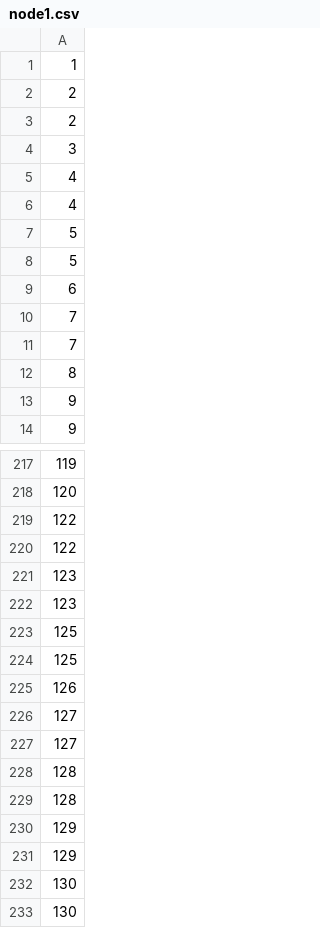
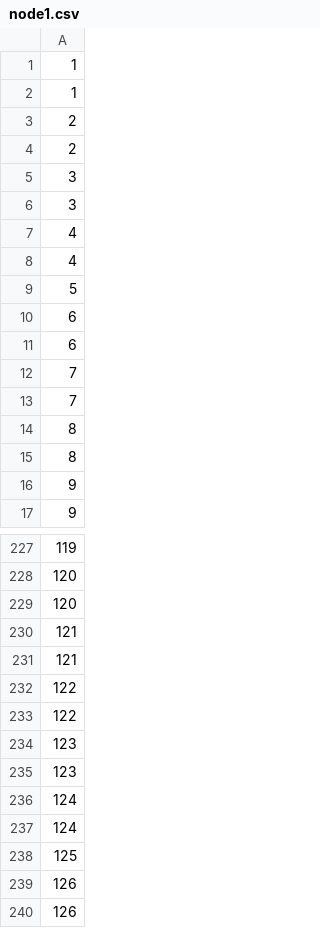
Before and after one commit to MujtaGit/Extreme_Weather_Correlation, a CSV file: pre_icar_data/node1.csv, drawn as a sheet; only a part is shown, gaps mark what is left out; the shorter side is filled out with more unchanged rows; the diff covers the shown part only.

```diff
--- a/pre_icar_data/node1.csv
+++ b/pre_icar_data/node1.csv
@@ -1,4 +1,6 @@
 1
+1
 2
 2
+3
 3
@@ -7,3 +9,3 @@
 5
-5
+6
 6
@@ -11,2 +13,3 @@
 7
+8
 8
@@ -218,2 +228,5 @@
 120
+120
+121
+121
 122
@@ -222,4 +235,6 @@
 123
+124
+124
 125
-125
+126
 126
```
Also changed, not shown: 150 added rows, 12 removed rows and 1 edited cell elsewhere in this file, pre_icar_data/node2.csv, pre_icar_data/rho_node1.csv, 9 other files.
